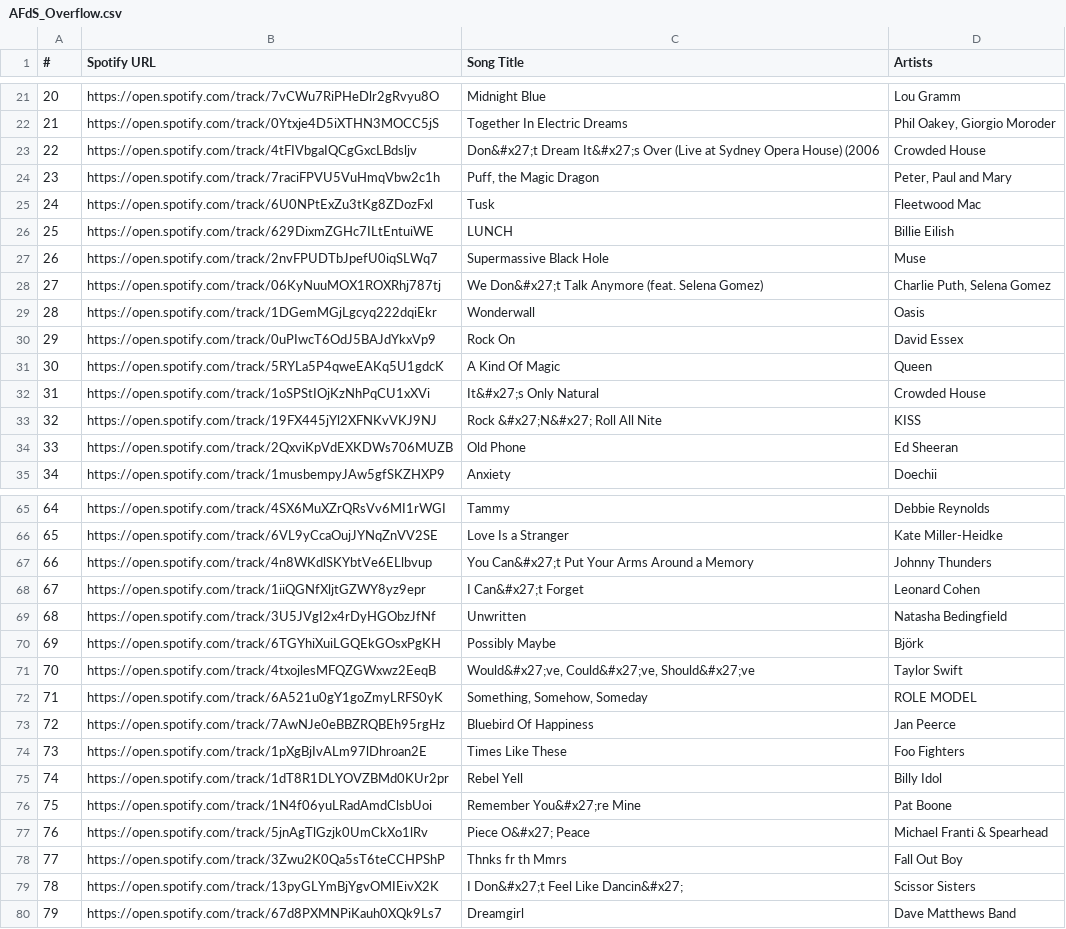
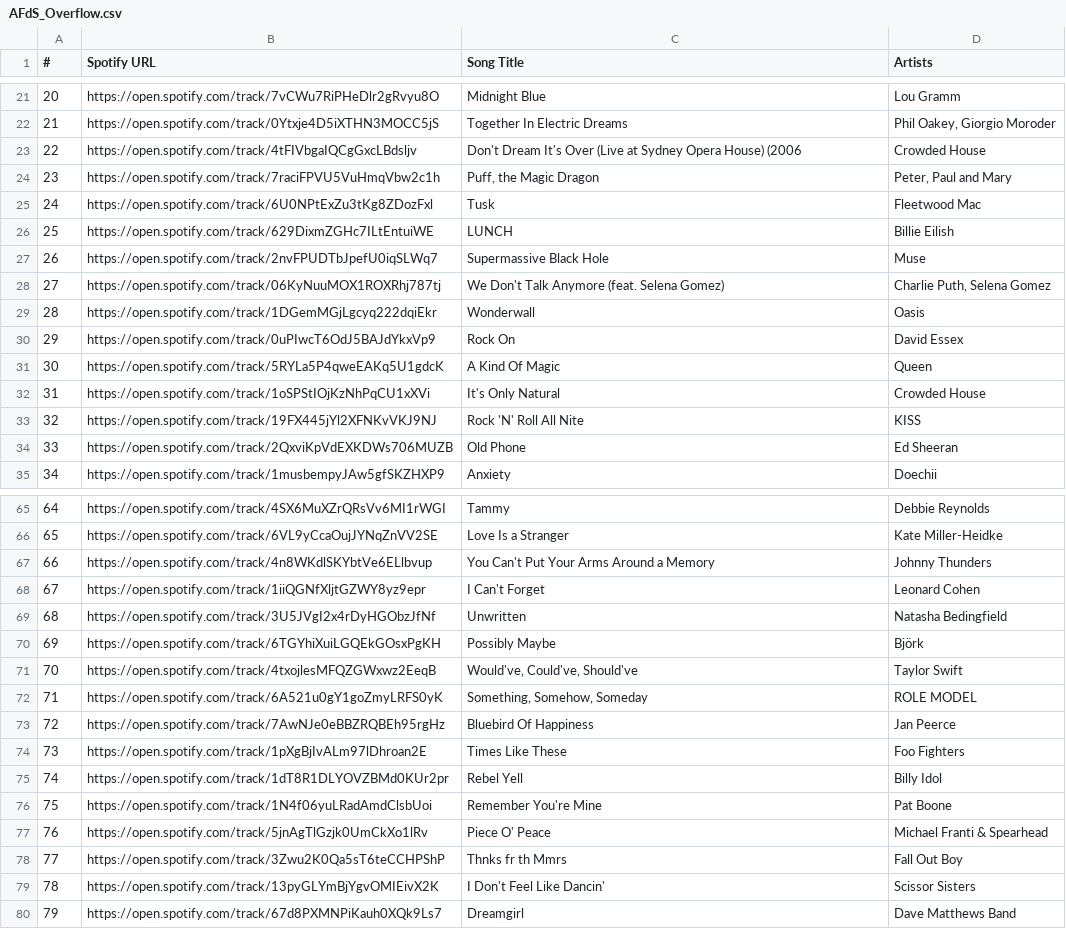
Before and after one commit to PeterStJacobs/abhlsd-net, a CSV file: an-feilire-de-seo/data/AFdS_Overflow.csv, drawn as a sheet; only a part is shown, gaps mark what is left out; the diff covers the shown part only.

Commit message:
Update AFdS_Overflow.csv

```diff
--- a/an-feilire-de-seo/data/AFdS_Overflow.csv
+++ b/an-feilire-de-seo/data/AFdS_Overflow.csv
@@ -22,3 +22,3 @@
 21,https://open.spotify.com/track/0Ytxje4D5iXTHN3MOCC5jS,Together In Electric Dreams,"Phil Oakey, Giorgio Moroder"
-22,https://open.spotify.com/track/4tFIVbgaIQCgGxcLBdsljv,Don&#x27;t Dream It&#x27;s Over (Live at Sydney Opera House) (2006,Crowded House
+22,https://open.spotify.com/track/4tFIVbgaIQCgGxcLBdsljv,Don't Dream It's Over (Live at Sydney Opera House) (2006,Crowded House
 23,https://open.spotify.com/track/7raciFPVU5VuHmqVbw2c1h,"Puff, the Magic Dragon","Peter, Paul and Mary"
@@ -27,3 +27,3 @@
 26,https://open.spotify.com/track/2nvFPUDTbJpefU0iqSLWq7,Supermassive Black Hole,Muse
-27,https://open.spotify.com/track/06KyNuuMOX1ROXRhj787tj,We Don&#x27;t Talk Anymore (feat. Selena Gomez),"Charlie Puth, Selena Gomez"
+27,https://open.spotify.com/track/06KyNuuMOX1ROXRhj787tj,We Don't Talk Anymore (feat. Selena Gomez),"Charlie Puth, Selena Gomez"
 28,https://open.spotify.com/track/1DGemMGjLgcyq222dqiEkr,Wonderwall,Oasis
@@ -31,4 +31,4 @@
 30,https://open.spotify.com/track/5RYLa5P4qweEAKq5U1gdcK,A Kind Of Magic,Queen
-31,https://open.spotify.com/track/1oSPStIOjKzNhPqCU1xXVi,It&#x27;s Only Natural,Crowded House
-32,https://open.spotify.com/track/19FX445jYl2XFNKvVKJ9NJ,Rock &#x27;N&#x27; Roll All Nite,KISS
+31,https://open.spotify.com/track/1oSPStIOjKzNhPqCU1xXVi,It's Only Natural,Crowded House
+32,https://open.spotify.com/track/19FX445jYl2XFNKvVKJ9NJ,Rock 'N' Roll All Nite,KISS
 33,https://open.spotify.com/track/2QxviKpVdEXKDWs706MUZB,Old Phone,Ed Sheeran
@@ -66,7 +66,7 @@
 65,https://open.spotify.com/track/6VL9yCcaOujJYNqZnVV2SE,Love Is a Stranger,Kate Miller-Heidke
-66,https://open.spotify.com/track/4n8WKdlSKYbtVe6ELlbvup,You Can&#x27;t Put Your Arms Around a Memory,Johnny Thunders
-67,https://open.spotify.com/track/1iiQGNfXljtGZWY8yz9epr,I Can&#x27;t Forget,Leonard Cohen
+66,https://open.spotify.com/track/4n8WKdlSKYbtVe6ELlbvup,You Can't Put Your Arms Around a Memory,Johnny Thunders
+67,https://open.spotify.com/track/1iiQGNfXljtGZWY8yz9epr,I Can't Forget,Leonard Cohen
 68,https://open.spotify.com/track/3U5JVgI2x4rDyHGObzJfNf,Unwritten,Natasha Bedingfield
 69,https://open.spotify.com/track/6TGYhiXuiLGQEkGOsxPgKH,Possibly Maybe,Björk
-70,https://open.spotify.com/track/4txojlesMFQZGWxwz2EeqB,"Would&#x27;ve, Could&#x27;ve, Should&#x27;ve",Taylor Swift
+70,https://open.spotify.com/track/4txojlesMFQZGWxwz2EeqB,"Would've, Could've, Should've",Taylor Swift
 71,https://open.spotify.com/track/6A521u0gY1goZmyLRFS0yK,"Something, Somehow, Someday",ROLE MODEL
@@ -75,6 +75,6 @@
 74,https://open.spotify.com/track/1dT8R1DLYOVZBMd0KUr2pr,Rebel Yell,Billy Idol
-75,https://open.spotify.com/track/1N4f06yuLRadAmdClsbUoi,Remember You&#x27;re Mine,Pat Boone
-76,https://open.spotify.com/track/5jnAgTlGzjk0UmCkXo1lRv,Piece O&#x27; Peace,Michael Franti & Spearhead
+75,https://open.spotify.com/track/1N4f06yuLRadAmdClsbUoi,Remember You're Mine,Pat Boone
+76,https://open.spotify.com/track/5jnAgTlGzjk0UmCkXo1lRv,Piece O' Peace,Michael Franti & Spearhead
 77,https://open.spotify.com/track/3Zwu2K0Qa5sT6teCCHPShP,Thnks fr th Mmrs,Fall Out Boy
-78,https://open.spotify.com/track/13pyGLYmBjYgvOMIEivX2K,I Don&#x27;t Feel Like Dancin&#x27;,Scissor Sisters
+78,https://open.spotify.com/track/13pyGLYmBjYgvOMIEivX2K,I Don't Feel Like Dancin',Scissor Sisters
 79,https://open.spotify.com/track/67d8PXMNPiKauh0XQk9Ls7,Dreamgirl,Dave Matthews Band
```
Also changed, not shown: 4 edited cells elsewhere in this file.
